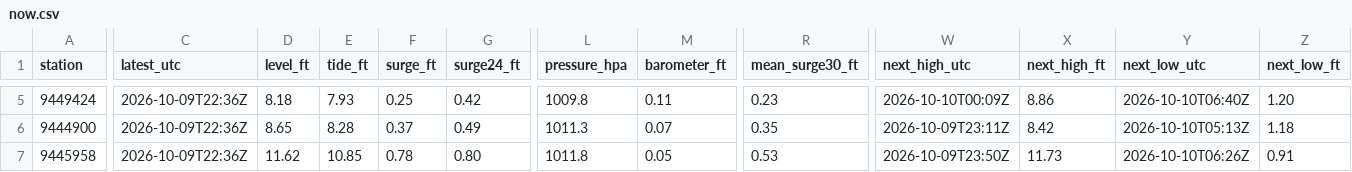
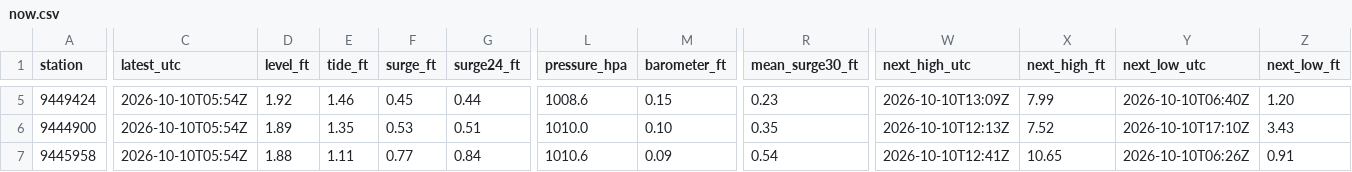
Before and after one commit to bdgroves/puget-tides, a CSV file: now.csv, drawn as a sheet; only a part is shown, gaps mark what is left out; the diff covers the shown part only; the diff names each change by its address in the sheet, - before the commit and + after, or states it on an @@ line.

```diff
--- a/now.csv
+++ b/now.csv
-C5:C7 (latest_utc): 2026-10-09T22:36Z
+C5:C7 (latest_utc): 2026-10-10T05:54Z
-D5 (level_ft): 8.18
+D5 (level_ft): 1.92
-E5 (tide_ft): 7.93
+E5 (tide_ft): 1.46
-F5 (surge_ft): 0.25
+F5 (surge_ft): 0.45
-G5 (surge24_ft): 0.42
+G5 (surge24_ft): 0.44
-L5 (pressure_hpa): 1009.8
+L5 (pressure_hpa): 1008.6
-M5 (barometer_ft): 0.11
+M5 (barometer_ft): 0.15
-W5 (next_high_utc): 2026-10-10T00:09Z
+W5 (next_high_utc): 2026-10-10T13:09Z
-X5 (next_high_ft): 8.86
+X5 (next_high_ft): 7.99
-D6 (level_ft): 8.65
+D6 (level_ft): 1.89
-E6 (tide_ft): 8.28
+E6 (tide_ft): 1.35
-F6 (surge_ft): 0.37
+F6 (surge_ft): 0.53
-G6 (surge24_ft): 0.49
+G6 (surge24_ft): 0.51
-L6 (pressure_hpa): 1011.3
+L6 (pressure_hpa): 1010.0
-M6 (barometer_ft): 0.07
+M6 (barometer_ft): 0.10
-W6 (next_high_utc): 2026-10-09T23:11Z
+W6 (next_high_utc): 2026-10-10T12:13Z
-X6 (next_high_ft): 8.42
+X6 (next_high_ft): 7.52
-Y6 (next_low_utc): 2026-10-10T05:13Z
+Y6 (next_low_utc): 2026-10-10T17:10Z
-Z6 (next_low_ft): 1.18
+Z6 (next_low_ft): 3.43
-D7 (level_ft): 11.62
+D7 (level_ft): 1.88
-E7 (tide_ft): 10.85
+E7 (tide_ft): 1.11
-F7 (surge_ft): 0.78
+F7 (surge_ft): 0.77
-G7 (surge24_ft): 0.80
+G7 (surge24_ft): 0.84
-L7 (pressure_hpa): 1011.8
+L7 (pressure_hpa): 1010.6
-M7 (barometer_ft): 0.05
+M7 (barometer_ft): 0.09
-R7 (mean_surge30_ft): 0.53
+R7 (mean_surge30_ft): 0.54
-W7 (next_high_utc): 2026-10-09T23:50Z
+W7 (next_high_utc): 2026-10-10T12:41Z
-X7 (next_high_ft): 11.73
+X7 (next_high_ft): 10.65
```
Also changed, not shown: 46 edited cells elsewhere in this file, datums.csv, harcon.csv, 6 other files.
